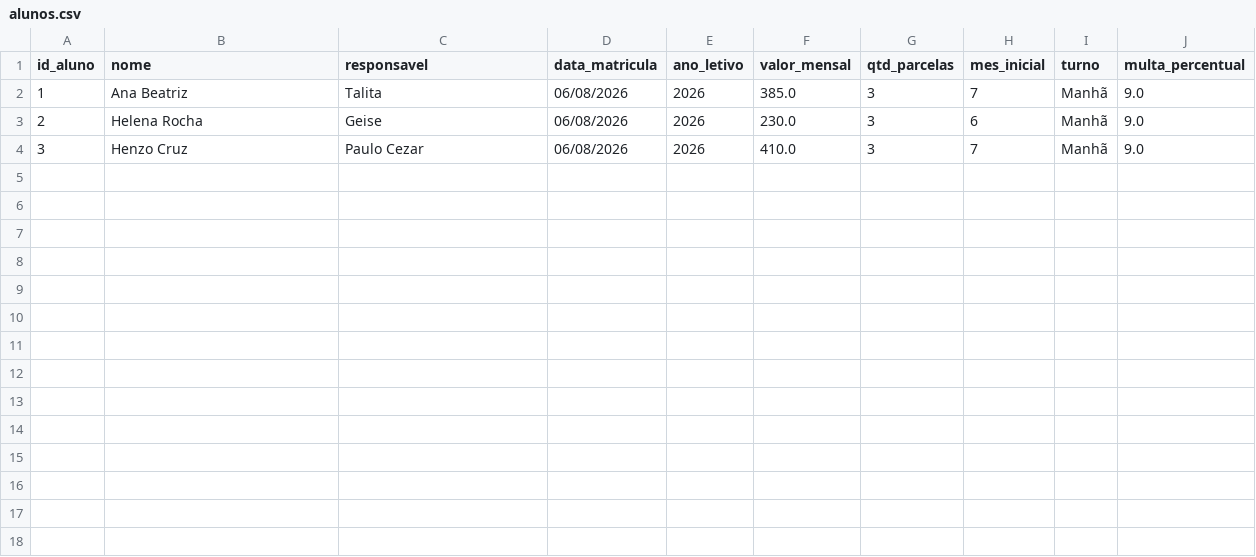
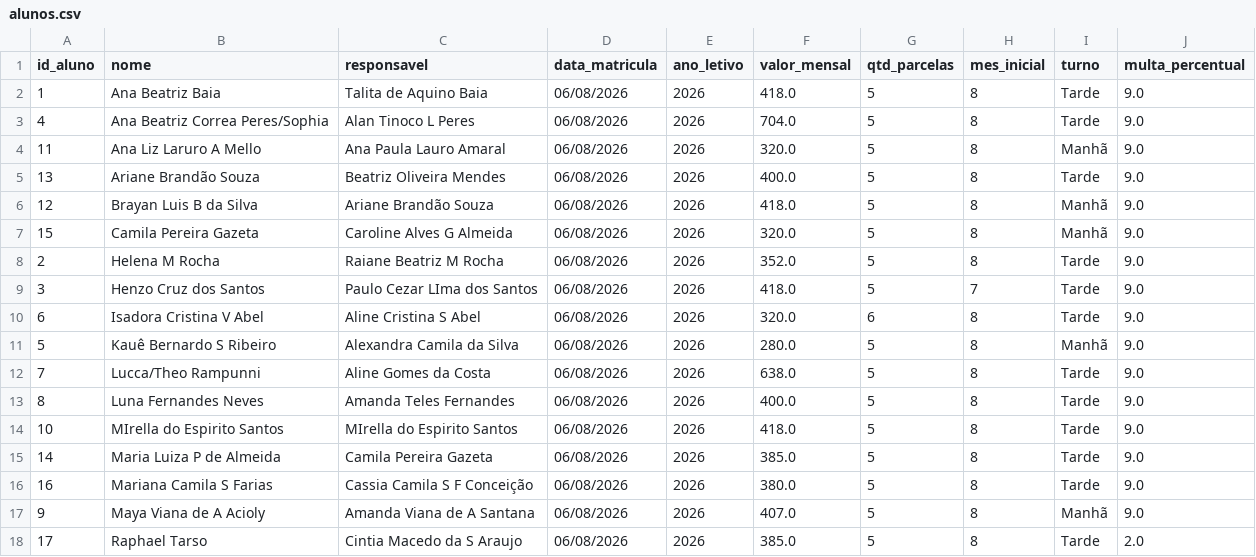
Before and after one commit to rmezavila/controle-mensalidades, a CSV file: alunos.csv, drawn as a sheet.

Commit message:
atualizei dados de alunos e mesalidades

```diff
--- a/alunos.csv
+++ b/alunos.csv
@@ -1,4 +1,18 @@
 id_aluno,nome,responsavel,data_matricula,ano_letivo,valor_mensal,qtd_parcelas,mes_inicial,turno,multa_percentual
-1,Ana Beatriz,Talita,06/08/2026,2026,385.0,3,7,Manhã,9.0
-2,Helena Rocha,Geise,06/08/2026,2026,230.0,3,6,Manhã,9.0
-3,Henzo Cruz,Paulo Cezar,06/08/2026,2026,410.0,3,7,Manhã,9.0
+1,Ana Beatriz Baia,Talita de Aquino Baia,06/08/2026,2026,418.0,5,8,Tarde,9.0
+4,Ana Beatriz Correa  Peres/Sophia,Alan Tinoco L Peres,06/08/2026,2026,704.0,5,8,Tarde,9.0
+11,Ana Liz  Laruro A Mello,Ana Paula Lauro Amaral,06/08/2026,2026,320.0,5,8,Manhã,9.0
+13,Ariane Brandão Souza,Beatriz Oliveira Mendes,06/08/2026,2026,400.0,5,8,Tarde,9.0
+12,Brayan Luis B da Silva,Ariane Brandão Souza,06/08/2026,2026,418.0,5,8,Manhã,9.0
+15,Camila Pereira Gazeta,Caroline Alves G Almeida,06/08/2026,2026,320.0,5,8,Manhã,9.0
+2,Helena M Rocha,Raiane Beatriz M Rocha,06/08/2026,2026,352.0,5,8,Tarde,9.0
+3,Henzo Cruz dos Santos,Paulo Cezar LIma dos Santos,06/08/2026,2026,418.0,5,7,Tarde,9.0
+6,Isadora Cristina V Abel,Aline Cristina S Abel,06/08/2026,2026,320.0,6,8,Tarde,9.0
+5,Kauê Bernardo S Ribeiro,Alexandra Camila da Silva,06/08/2026,2026,280.0,5,8,Manhã,9.0
+7,Lucca/Theo Rampunni,Aline Gomes da Costa,06/08/2026,2026,638.0,5,8,Tarde,9.0
+8,Luna Fernandes Neves,Amanda Teles Fernandes,06/08/2026,2026,400.0,5,8,Tarde,9.0
+10,MIrella do Espirito Santos,MIrella do Espirito Santos,06/08/2026,2026,418.0,5,8,Tarde,9.0
+14,Maria Luiza P de Almeida,Camila Pereira Gazeta,06/08/2026,2026,385.0,5,8,Tarde,9.0
+16,Mariana Camila S Farias,Cassia Camila S F Conceição,06/08/2026,2026,380.0,5,8,Tarde,9.0
+9,Maya Viana de A Acioly,Amanda Viana de A Santana,06/08/2026,2026,407.0,5,8,Manhã,9.0
+17,Raphael Tarso,Cintia Macedo da S Araujo,06/08/2026,2026,385.0,5,8,Tarde,2.0
```
Also changed, not shown: mensalidades.csv.
